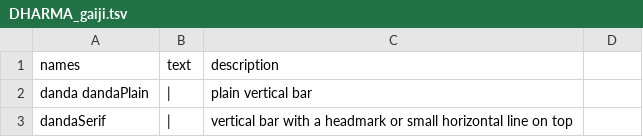
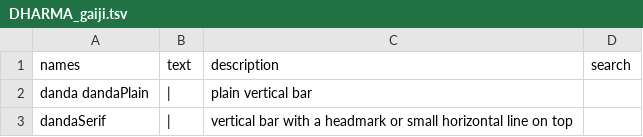
Before and after one commit to erc-dharma/project-documentation, a TSV file: gaiji/DHARMA_gaiji.tsv, drawn as a sheet; only a part is shown; the diff names each change by its address in the sheet, - before the commit and + after, or states it on an @@ line.

Commit message:
Add extra 'search' field to list of symbols

```diff
--- a/gaiji/DHARMA_gaiji.tsv
+++ b/gaiji/DHARMA_gaiji.tsv
-D1: (empty)
+D1: search
```
Also changed, not shown: 1 other file.
